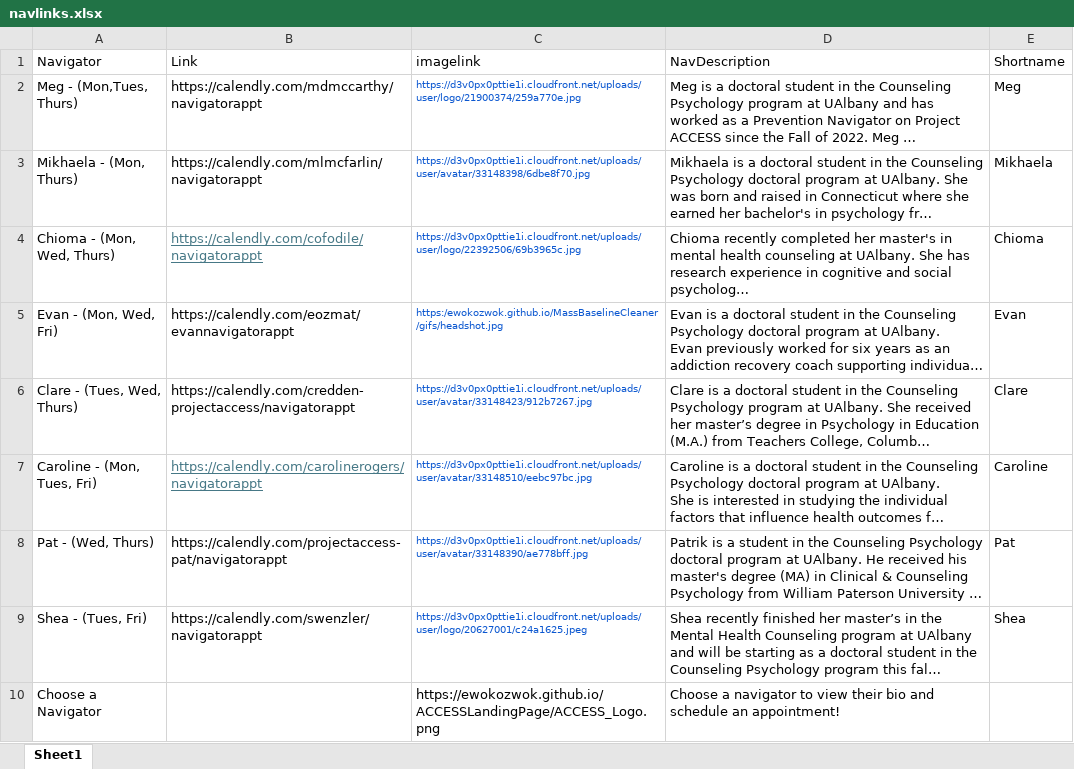
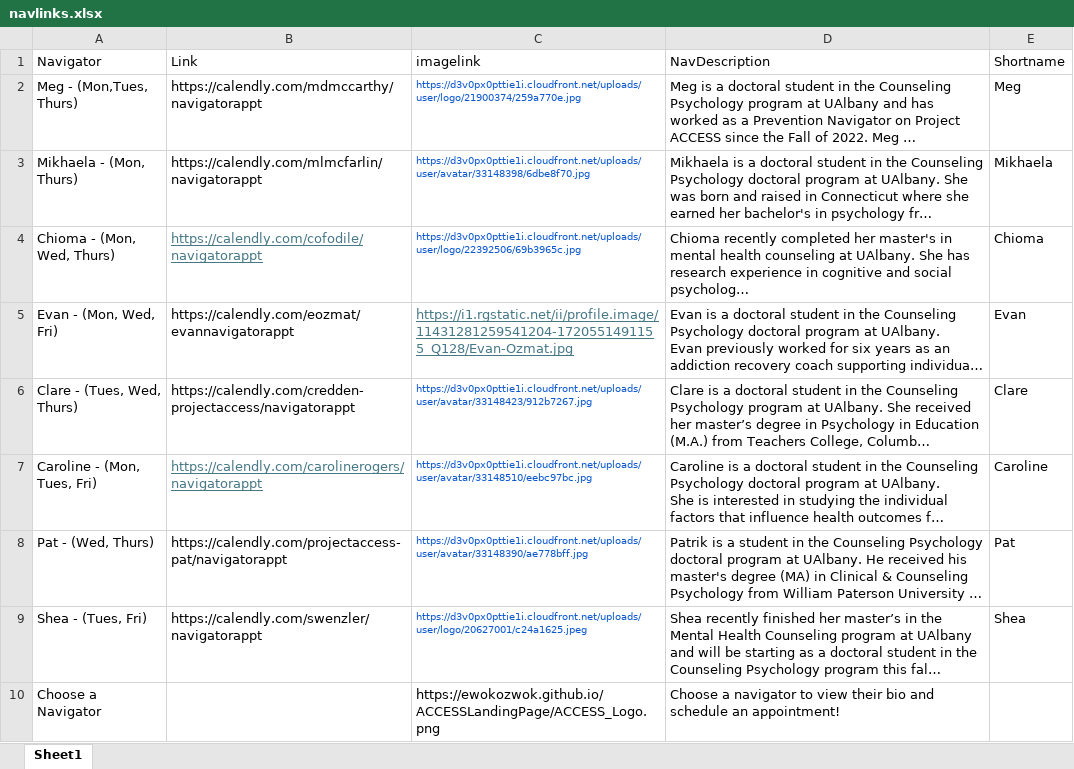
Before and after one commit to UAlbanyProjectACCESS/ACCESSLandingPage, an Excel workbook: data-raw/navlinks.xlsx, sheet Sheet1, drawn as a sheet; long unchanged cells end in …; values as stored, in another font and other column widths than the file's, no borders; the diff names each change by its address in the sheet, - before the commit and + after, or states it on an @@ line.

```diff
--- a/data-raw/navlinks.xlsx (sheet Sheet1)
+++ b/data-raw/navlinks.xlsx (sheet Sheet1)
-C5 (imagelink): https:/ewokozwok.github.io/MassBaselineCleaner/gifs/headshot.jpg
+C5 (imagelink): https://i1.rgstatic.net/ii/profile.image/11431281259541204-1720551491155_Q128/Evan-Ozmat.jpg
@@ C5 underline: off → on, text colour: #0B57D0 → #467886, text size: larger @@
```
Also changed, not shown: 2 other files.
